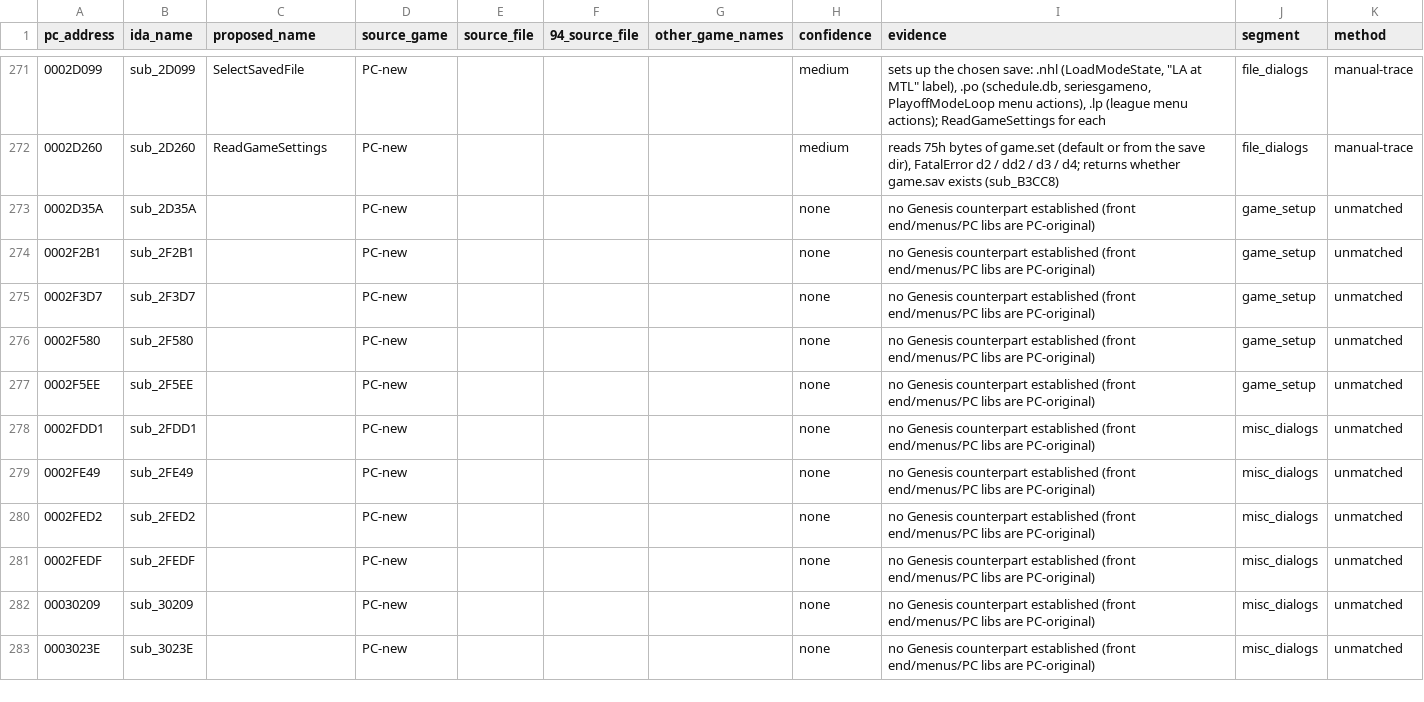
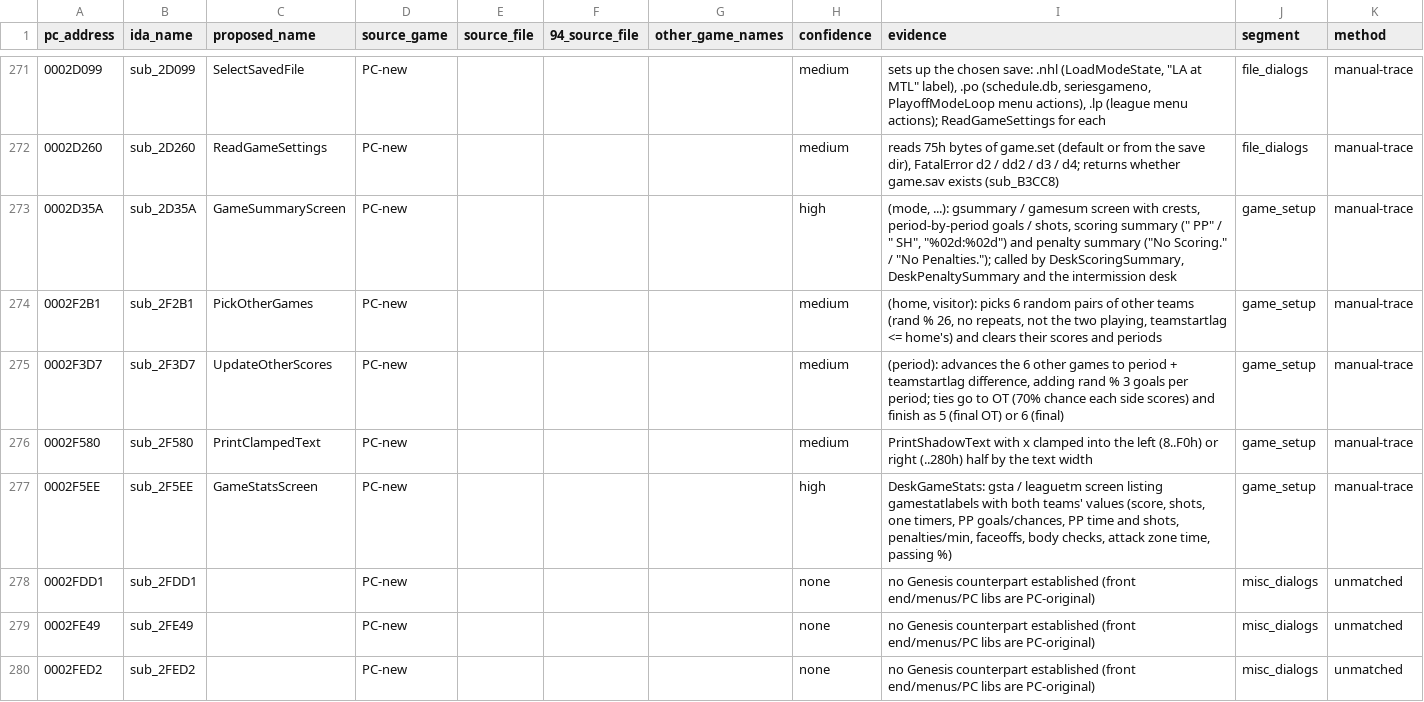
Before and after one commit to abdulahmad/NHL95PC, a CSV file: name_map_94.csv, drawn as a sheet; only a part is shown, gaps mark what is left out; the shorter side is filled out with more unchanged rows.

```diff
--- a/name_map_94.csv
+++ b/name_map_94.csv
@@ -272,7 +272,7 @@ pc_address,ida_name,proposed_name,source_game,source_file,94_source_file,other_g
 0002D260,sub_2D260,ReadGameSettings,PC-new,,,,medium,"reads 75h bytes of game.set (default or from the save dir), FatalError d2 / dd2 / d3 / d4; returns whether game.sav exists (sub_B3CC8)",file_dialogs,manual-trace
-0002D35A,sub_2D35A,,PC-new,,,,none,no Genesis counterpart established (front end/menus/PC libs are PC-original),game_setup,unmatched
-0002F2B1,sub_2F2B1,,PC-new,,,,none,no Genesis counterpart established (front end/menus/PC libs are PC-original),game_setup,unmatched
-0002F3D7,sub_2F3D7,,PC-new,,,,none,no Genesis counterpart established (front end/menus/PC libs are PC-original),game_setup,unmatched
-0002F580,sub_2F580,,PC-new,,,,none,no Genesis counterpart established (front end/menus/PC libs are PC-original),game_setup,unmatched
-0002F5EE,sub_2F5EE,,PC-new,,,,none,no Genesis counterpart established (front end/menus/PC libs are PC-original),game_setup,unmatched
+0002D35A,sub_2D35A,GameSummaryScreen,PC-new,,,,high,"(mode, ...): gsummary / gamesum screen with crests, period-by-period goals / shots, scoring summary ("" PP"" / "" SH"", ""%02d:%02d"") and penalty summary (""No Scoring."" / ""No Penalties.""); called by DeskScoringSummary, DeskPenaltySummary and the intermission desk",game_setup,manual-trace
+0002F2B1,sub_2F2B1,PickOtherGames,PC-new,,,,medium,"(home, visitor): picks 6 random pairs of other teams (rand % 26, no repeats, not the two playing, teamstartlag <= home's) and clears their scores and periods",game_setup,manual-trace
+0002F3D7,sub_2F3D7,UpdateOtherScores,PC-new,,,,medium,"(period): advances the 6 other games to period + teamstartlag difference, adding rand % 3 goals per period; ties go to OT (70% chance each side scores) and finish as 5 (final OT) or 6 (final)",game_setup,manual-trace
+0002F580,sub_2F580,PrintClampedText,PC-new,,,,medium,PrintShadowText with x clamped into the left (8..F0h) or right (..280h) half by the text width,game_setup,manual-trace
+0002F5EE,sub_2F5EE,GameStatsScreen,PC-new,,,,high,"DeskGameStats: gsta / leaguetm screen listing gamestatlabels with both teams' values (score, shots, one timers, PP goals/chances, PP time and shots, penalties/min, faceoffs, body checks, attack zone time, passing %)",game_setup,manual-trace
 0002FDD1,sub_2FDD1,,PC-new,,,,none,no Genesis counterpart established (front end/menus/PC libs are PC-original),misc_dialogs,unmatched
```
Also changed, not shown: tools/global_map.csv, tools/manual_names.csv, 14 other files.
